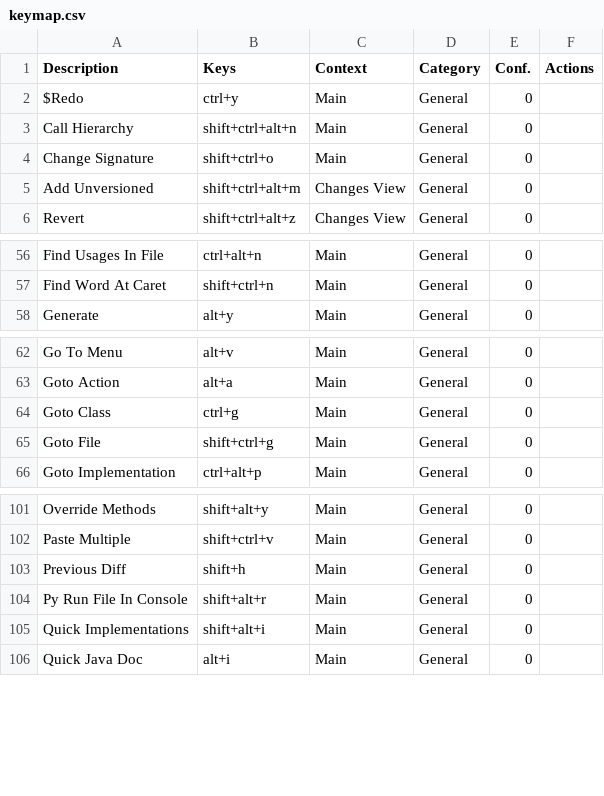
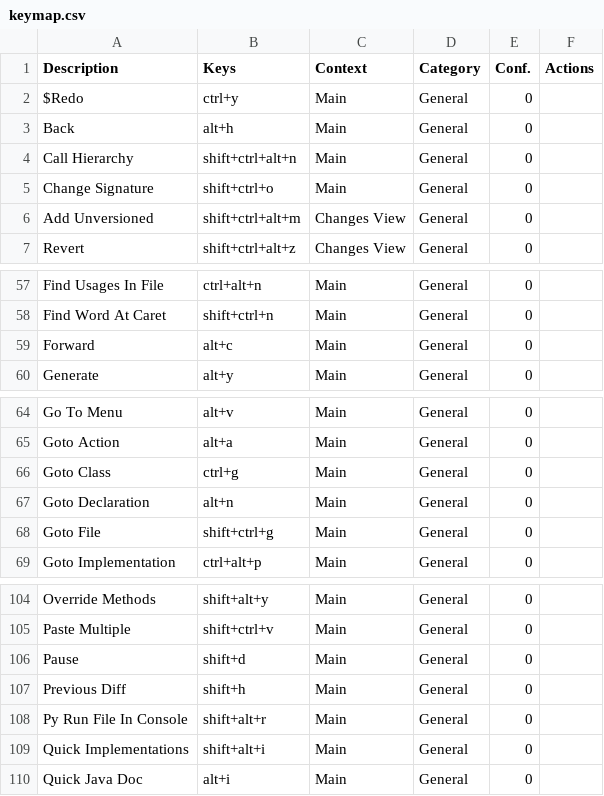
Before and after one commit to CoDen256/zmk, a CSV file: shortcuts/keymap.csv, drawn as a sheet; only a part is shown, gaps mark what is left out; the diff names each change by its address in the sheet, - before the commit and + after, or states it on an @@ line.

```diff
--- a/shortcuts/keymap.csv
+++ b/shortcuts/keymap.csv
+row 3: Back | alt+h | Main | General | 0
+row 59: Forward | alt+c | Main | General | 0
+row 67: Goto Declaration | alt+n | Main | General | 0
+row 106: Pause | shift+d | Main | General | 0
```
Also changed, not shown: 2 other files.
